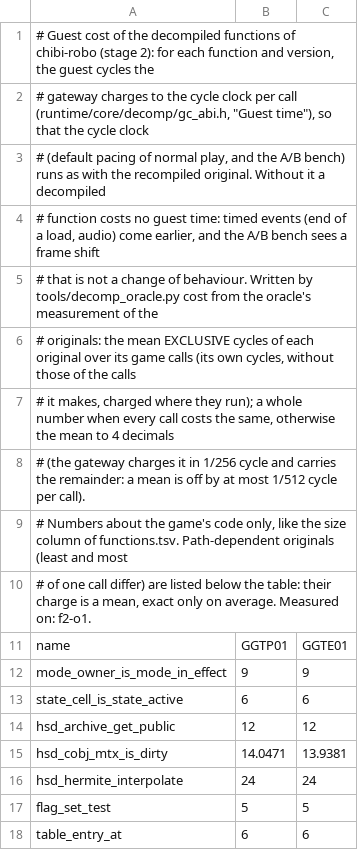
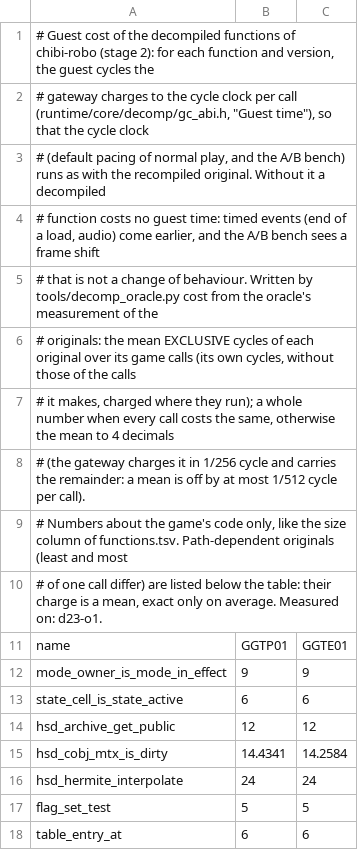
Before and after one commit to Armandpro12/chibi-robo-pc, a TSV file: games/chibi-robo/decomp/guest_cost.tsv, drawn as a sheet; only a part is shown; the diff covers the shown part only.

```diff
--- a/games/chibi-robo/decomp/guest_cost.tsv
+++ b/games/chibi-robo/decomp/guest_cost.tsv
@@ -9,3 +9,3 @@
 # Numbers about the game's code only, like the size column of functions.tsv. Path-dependent originals (least and most
-# of one call differ) are listed below the table: their charge is a mean, exact only on average. Measured on: f2-o1.
+# of one call differ) are listed below the table: their charge is a mean, exact only on average. Measured on: d23-o1.
 name	GGTP01	GGTE01
@@ -14,3 +14,3 @@ state_cell_is_state_active	6	6
 hsd_archive_get_public	12	12
-hsd_cobj_mtx_is_dirty	14.0471	13.9381
+hsd_cobj_mtx_is_dirty	14.4341	14.2584
 hsd_hermite_interpolate	24	24
```
Also changed, not shown: 22 edited cells elsewhere in this file.
